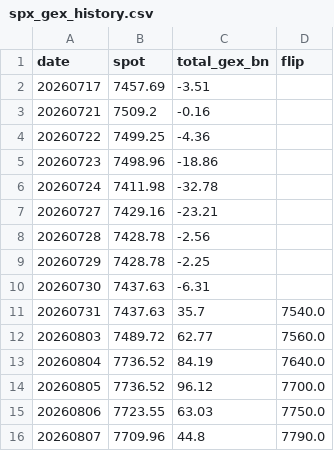
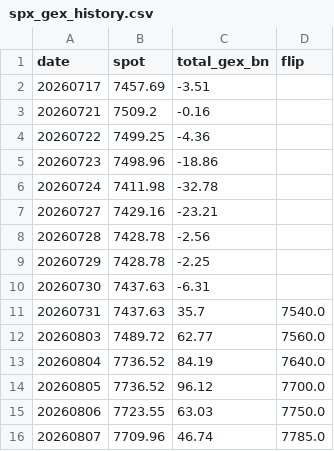
Before and after one commit to matsutoushi/nk225-option-site, a CSV file: data/spx_gex_history.csv, drawn as a sheet.

```diff
--- a/data/spx_gex_history.csv
+++ b/data/spx_gex_history.csv
@@ -15,2 +15,2 @@ date,spot,total_gex_bn,flip
 20260806,7723.55,63.03,7750.0
-20260807,7709.96,44.8,7790.0
+20260807,7709.96,46.74,7785.0
```
Also changed, not shown: 1 other file.
